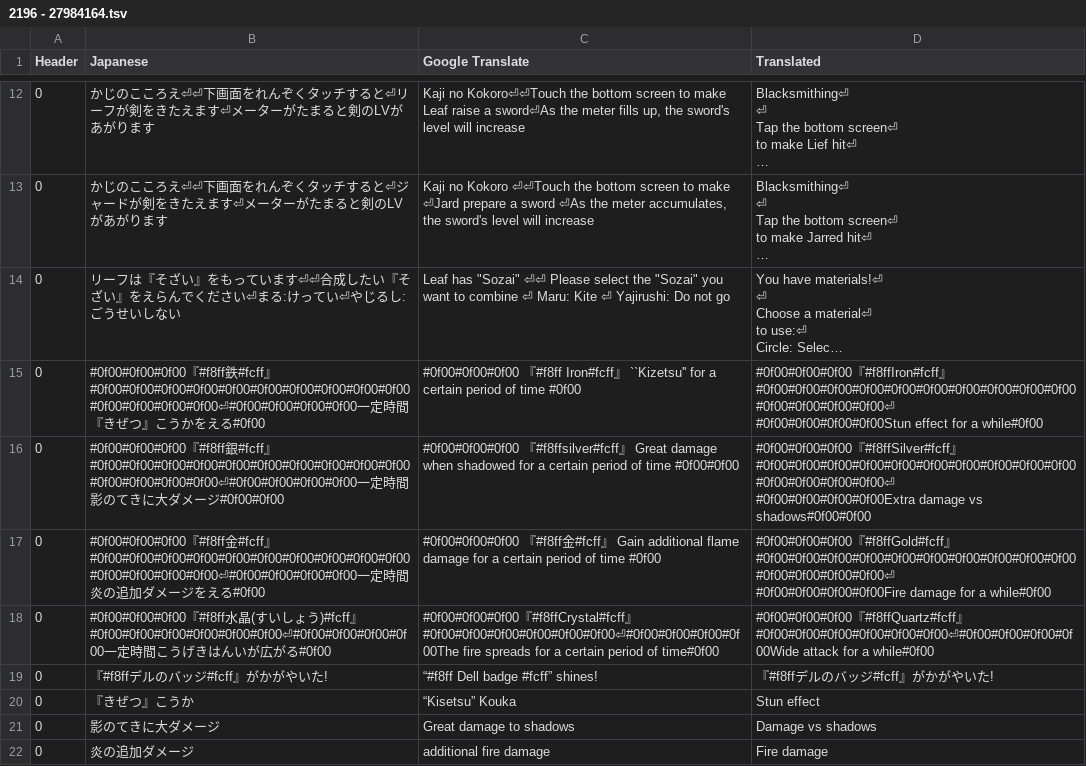
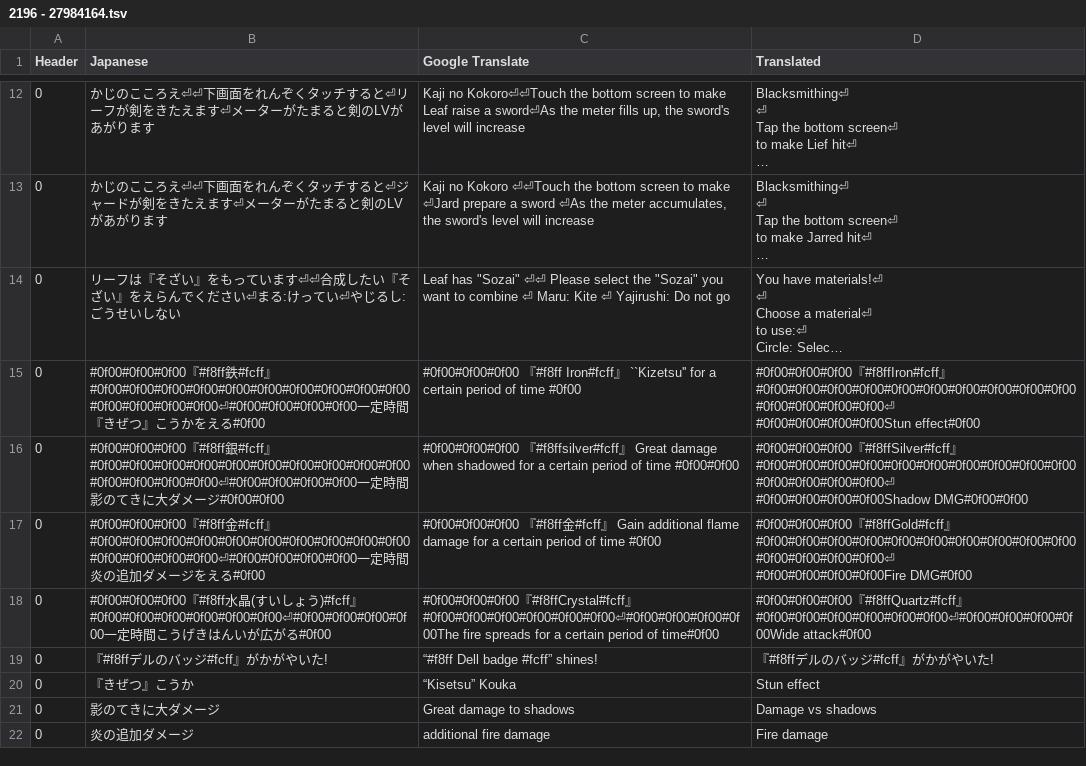
Before and after one commit to Tayrtahn/deltora-translation-tsv, a TSV file: 2196 - 27984164.tsv, drawn as a sheet; only a part is shown, gaps mark what is left out; long unchanged cells end in …; ↵ is a line break in a cell; the diff names each change by its address in the sheet, - before the commit and + after, or states it on an @@ line.

```diff
--- a/2196 - 27984164.tsv
+++ b/2196 - 27984164.tsv
-D15 (Translated): …#0f00#0f00#0f00#0f00#0f00#0f00#0f00#0f00#0f00#0f00#0f00#0f00#0f00#0f00⏎ ↵ #0f00#0f00#0f00#0f00Stun effect for a while#0f00
+D15 (Translated): …#0f00#0f00#0f00#0f00#0f00#0f00#0f00#0f00#0f00#0f00#0f00#0f00#0f00#0f00⏎ ↵ #0f00#0f00#0f00#0f00Stun effect#0f00
-D16 (Translated): …』#0f00#0f00#0f00#0f00#0f00#0f00#0f00#0f00#0f00#0f00#0f00#0f00#0f00#0f00⏎ ↵ #0f00#0f00#0f00#0f00Extra damage vs shadows#0f00#0f00
+D16 (Translated): …』#0f00#0f00#0f00#0f00#0f00#0f00#0f00#0f00#0f00#0f00#0f00#0f00#0f00#0f00⏎ ↵ #0f00#0f00#0f00#0f00Shadow DMG#0f00#0f00
-D17 (Translated): …#0f00#0f00#0f00#0f00#0f00#0f00#0f00#0f00#0f00#0f00#0f00#0f00#0f00#0f00⏎ ↵ #0f00#0f00#0f00#0f00Fire damage for a while#0f00
+D17 (Translated): …#0f00#0f00#0f00#0f00#0f00#0f00#0f00#0f00#0f00#0f00#0f00#0f00#0f00#0f00⏎ ↵ #0f00#0f00#0f00#0f00Fire DMG#0f00
-D18 (Translated): …』#0f00#0f00#0f00#0f00#0f00#0f00⏎#0f00#0f00#0f00#0f00Wide attack for a while#0f00
+D18 (Translated): …』#0f00#0f00#0f00#0f00#0f00#0f00⏎#0f00#0f00#0f00#0f00Wide attack#0f00
```
Also changed, not shown: 2192 - 27964832.tsv.
